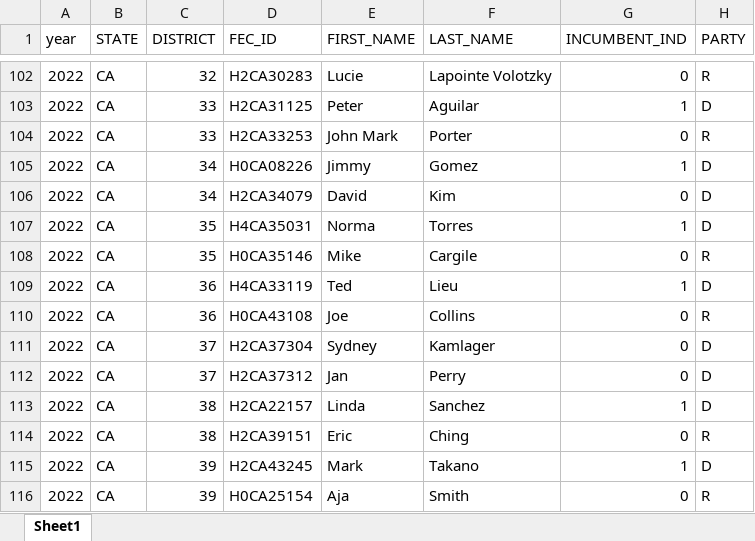
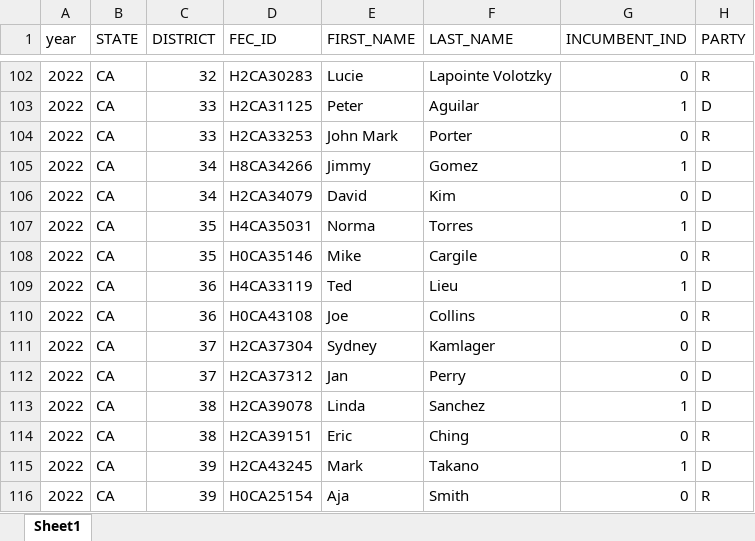
Before and after one commit to ScottOnestak/2022_House_Predict, an Excel workbook: Data/2022 Candidates File/candidate_list.xlsx, sheet Sheet1, drawn as a sheet; only a part is shown, gaps mark what is left out; values as stored, in another font and other column widths than the file's, no borders; the diff names each change by its address in the sheet, - before the commit and + after, or states it on an @@ line.

```diff
--- a/Data/2022 Candidates File/candidate_list.xlsx (sheet Sheet1)
+++ b/Data/2022 Candidates File/candidate_list.xlsx (sheet Sheet1)
-D105 (FEC_ID): H0CA08226
+D105 (FEC_ID): H8CA34266
-D113 (FEC_ID): H2CA22157
+D113 (FEC_ID): H2CA39078
```
Also changed, not shown: 1 other file.
